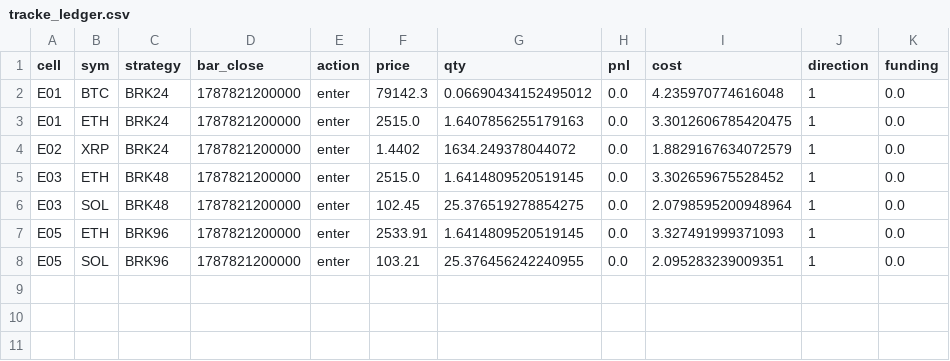
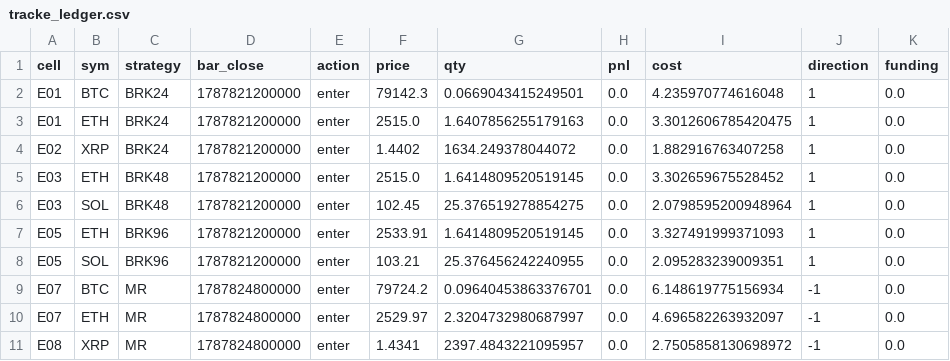
Before and after one commit to maengdori8/TradingBot, a CSV file: logs/tracke_ledger.csv, drawn as a sheet.

```diff
--- a/logs/tracke_ledger.csv
+++ b/logs/tracke_ledger.csv
@@ -1,5 +1,5 @@
 cell,sym,strategy,bar_close,action,price,qty,pnl,cost,direction,funding
-E01,BTC,BRK24,1787821200000,enter,79142.3,0.06690434152495012,0.0,4.235970774616048,1,0.0
+E01,BTC,BRK24,1787821200000,enter,79142.3,0.0669043415249501,0.0,4.235970774616048,1,0.0
 E01,ETH,BRK24,1787821200000,enter,2515.0,1.6407856255179163,0.0,3.3012606785420475,1,0.0
-E02,XRP,BRK24,1787821200000,enter,1.4402,1634.249378044072,0.0,1.8829167634072579,1,0.0
+E02,XRP,BRK24,1787821200000,enter,1.4402,1634.249378044072,0.0,1.882916763407258,1,0.0
 E03,ETH,BRK48,1787821200000,enter,2515.0,1.6414809520519145,0.0,3.302659675528452,1,0.0
@@ -8 +8,4 @@ E05,ETH,BRK96,1787821200000,enter,2533.91,1.6414809520519145,0.0,3.3274919993710
 E05,SOL,BRK96,1787821200000,enter,103.21,25.376456242240955,0.0,2.095283239009351,1,0.0
+E07,BTC,MR,1787824800000,enter,79724.2,0.09640453863376701,0.0,6.148619775156934,-1,0.0
+E07,ETH,MR,1787824800000,enter,2529.97,2.3204732980687997,0.0,4.696582263932097,-1,0.0
+E08,XRP,MR,1787824800000,enter,1.4341,2397.4843221095957,0.0,2.7505858130698972,-1,0.0
```
Also changed, not shown: logs/tracke_history.csv, 1 other file.
